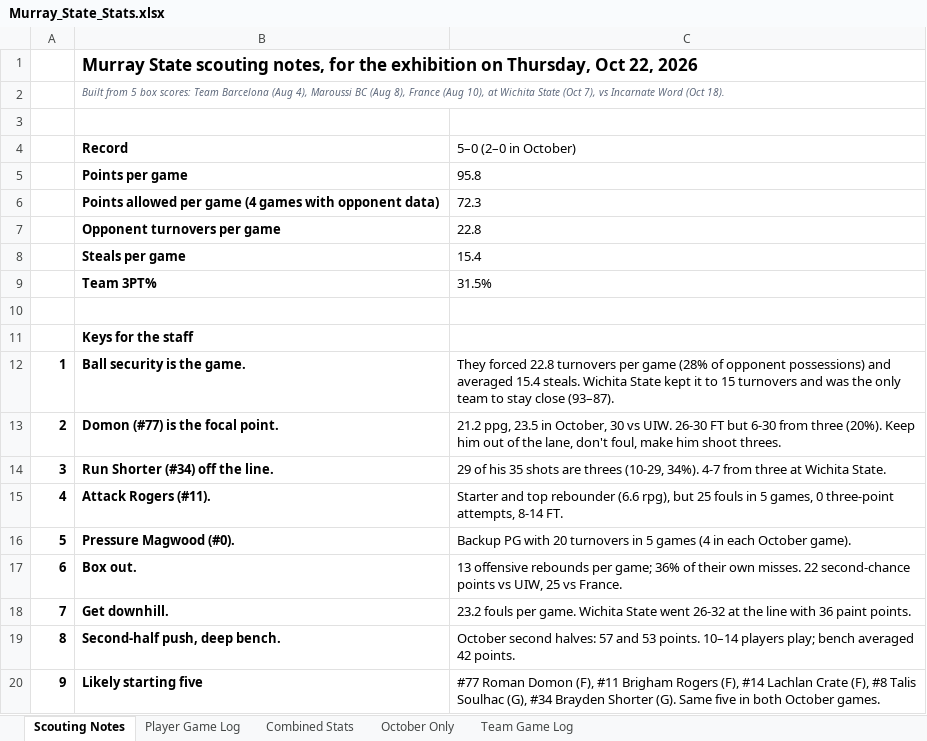
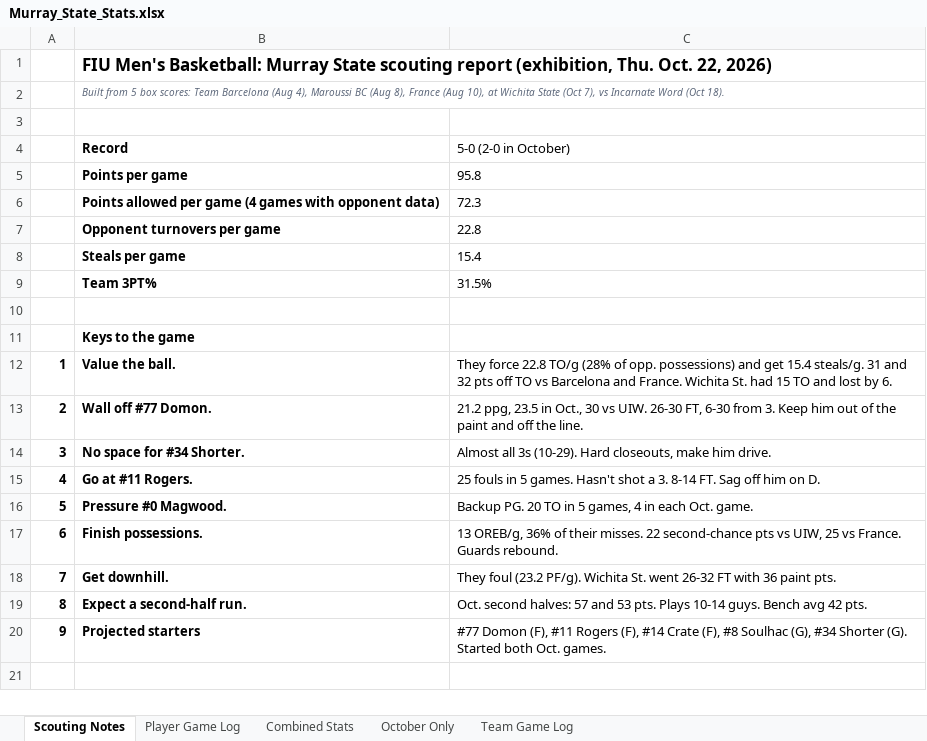
Before and after one commit to swaylee8/Findery1, an Excel workbook: murray-state-scouting/Murray_State_Stats.xlsx, sheet Scouting Notes, drawn as a sheet; values as stored, in another font and other column widths than the file's, no borders; removed rows and columns are numbered as before the commit, all else as after; the diff names each change by its address in the sheet, - before the commit and + after, or states it on an @@ line.

```diff
--- a/murray-state-scouting/Murray_State_Stats.xlsx (sheet Scouting Notes)
+++ b/murray-state-scouting/Murray_State_Stats.xlsx (sheet Scouting Notes)
-B1 (Record): Murray State scouting notes, for the exhibition on Thursday, Oct 22, 2026
+B1 (Record): FIU Men's Basketball: Murray State scouting report (exhibition, Thu. Oct. 22, 2026)
-C4: 5–0 (2–0 in October)
+C4: 5-0 (2-0 in October)
-B11 (Record): Keys for the staff
+B11 (Record): Keys to the game
-B12 (Record): Ball security is the game.
+B12 (Record): Value the ball.
-C12 (5-0 (2-0 in October)): They forced 22.8 turnovers per game (28% of opponent possessions) and averaged 15.4 steals. Wichita State kept it to 15 turnovers and was the only team to stay close (93–87).
+C12 (5-0 (2-0 in October)): They force 22.8 TO/g (28% of opp. possessions) and get 15.4 steals/g. 31 and 32 pts off TO vs Barcelona and France. Wichita St. had 15 TO and lost by 6.
-B13 (Record): Domon (#77) is the focal point.
+B13 (Record): Wall off #77 Domon.
-C13 (5-0 (2-0 in October)): …23.5 in October, 30 vs UIW. 26-30 FT but 6-30 from three (20%). Keep him out of the lane, don't foul, make him shoot threes.
+C13 (5-0 (2-0 in October)): …23.5 in Oct., 30 vs UIW. 26-30 FT, 6-30 from 3. Keep him out of the paint and off the line.
-B14 (Record): Run Shorter (#34) off the line.
+B14 (Record): No space for #34 Shorter.
-C14 (5-0 (2-0 in October)): 29 of his 35 shots are threes (10-29, 34%). 4-7 from three at Wichita State.
+C14 (5-0 (2-0 in October)): Almost all 3s (10-29). Hard closeouts, make him drive.
-B15 (Record): Attack Rogers (#11).
+B15 (Record): Go at #11 Rogers.
-C15 (5-0 (2-0 in October)): Starter and top rebounder (6.6 rpg), but 25 fouls in 5 games, 0 three-point attempts, 8-14 FT.
+C15 (5-0 (2-0 in October)): 25 fouls in 5 games. Hasn't shot a 3. 8-14 FT. Sag off him on D.
-B16 (Record): Pressure Magwood (#0).
+B16 (Record): Pressure #0 Magwood.
-C16 (5-0 (2-0 in October)): Backup PG with 20 turnovers in 5 games (4 in each October game).
+C16 (5-0 (2-0 in October)): Backup PG. 20 TO in 5 games, 4 in each Oct. game.
-row 17: 6 | Box out. | 13 offensive rebounds per game; 36% of their own misses. 22 second-chance points vs UIW, 25 vs France.
+row 17: 6 | Finish possessions. | 13 OREB/g, 36% of their misses. 22 second-chance pts vs UIW, 25 vs France. Guards rebound.
-C18 (5-0 (2-0 in October)): 23.2 fouls per game. Wichita State went 26-32 at the line with 36 paint points.
+C18 (5-0 (2-0 in October)): They foul (23.2 PF/g). Wichita St. went 26-32 FT with 36 paint pts.
-B19 (Record): Second-half push, deep bench.
+B19 (Record): Expect a second-half run.
-C19 (5-0 (2-0 in October)): October second halves: 57 and 53 points. 10–14 players play; bench averaged 42 points.
+C19 (5-0 (2-0 in October)): Oct. second halves: 57 and 53 pts. Plays 10-14 guys. Bench avg 42 pts.
-B20 (Record): Likely starting five
+B20 (Record): Projected starters
-C20 (5-0 (2-0 in October)): #77 Roman Domon (F), #11 Brigham Rogers (F), #14 Lachlan Crate (F), #8 Talis Soulhac (G), #34 Brayden Shorter (G). Same five in both October games.
+C20 (5-0 (2-0 in October)): #77 Domon (F), #11 Rogers (F), #14 Crate (F), #8 Soulhac (G), #34 Shorter (G). Started both Oct. games.
```
Also changed, not shown: 1 other file.
